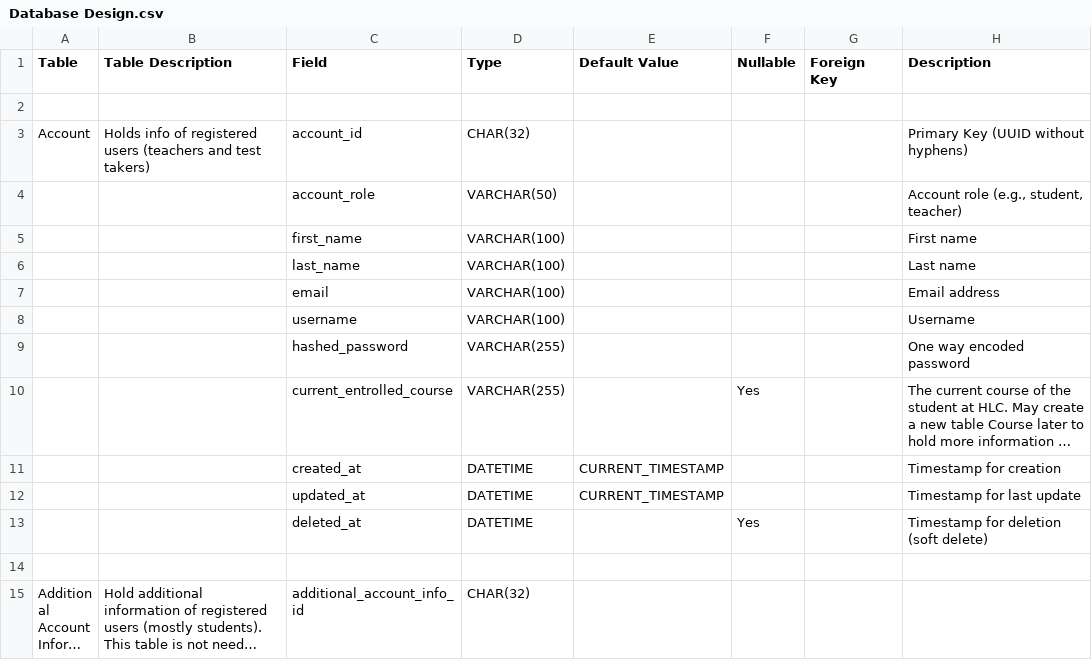
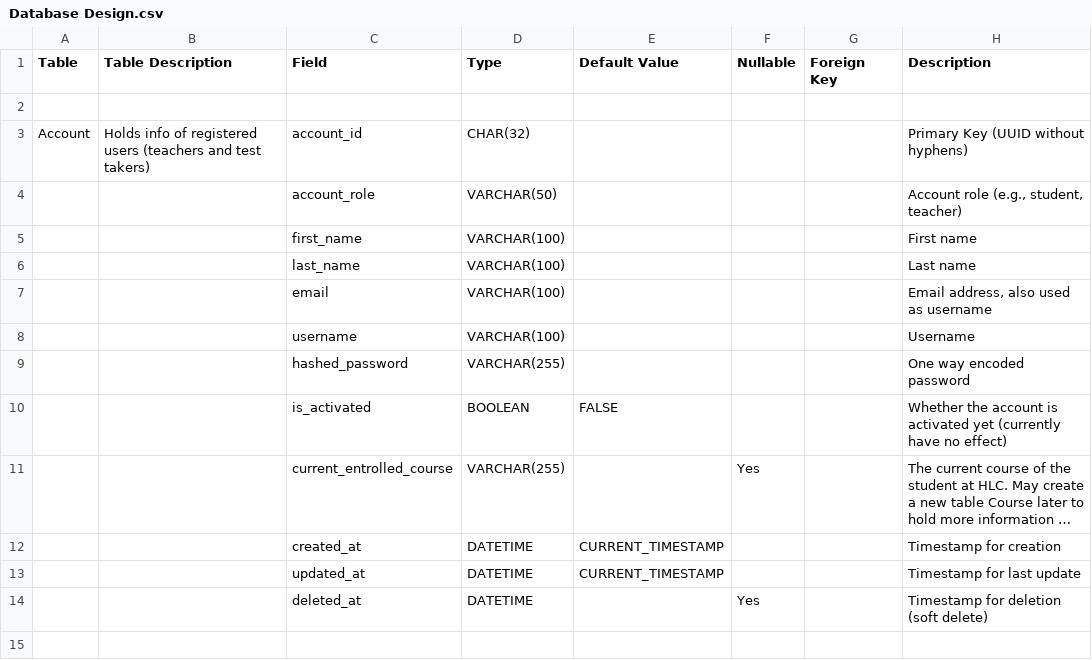
Before and after one commit to Halifax-Learning/documentation, a CSV file: Database Design.csv, drawn as a sheet; only a part is shown; the shorter side is filled out with more unchanged rows; long unchanged cells end in …; the diff names each change by its address in the sheet, - before the commit and + after, or states it on an @@ line.

Commit message:
login and registration design

```diff
--- a/Database Design.csv
+++ b/Database Design.csv
-H7 (Description): Email address
+H7 (Description): Email address, also used as username
+row 10:  |  | is_activated | BOOLEAN | FALSE |  |  | Whether the account is activated yet (currently have no effect)
```
Also changed, not shown: 4 other files.
